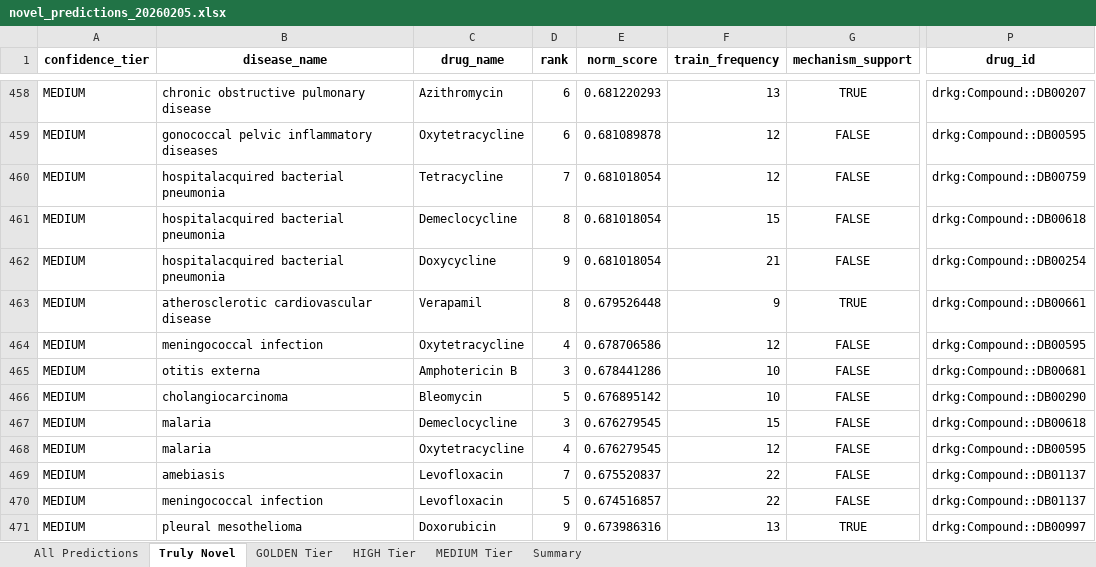
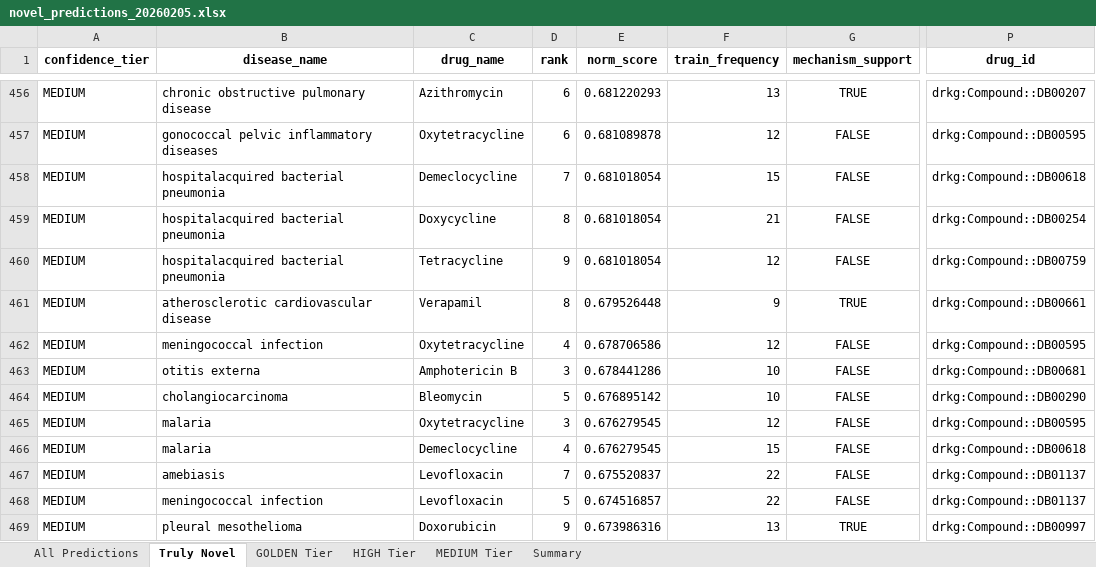
Before and after one commit to Jameshuff91/open-cure, an Excel workbook: data/deliverables/novel_predictions_20260205.xlsx, sheet Truly Novel, drawn as a sheet; only a part is shown, gaps mark what is left out; values as stored, in another font and other column widths than the file's, no borders; addresses are those after the commit; the diff covers the shown part only; the diff names each change by its address in the sheet, - before the commit and + after, or states it on an @@ line.

```diff
--- a/data/deliverables/novel_predictions_20260205.xlsx (sheet Truly Novel)
+++ b/data/deliverables/novel_predictions_20260205.xlsx (sheet Truly Novel)
-C458 (drug_name): Tetracycline
+C458 (drug_name): Demeclocycline
-F458 (train_frequency): 12
+F458 (train_frequency): 15
-P458 (drug_id): drkg:Compound::DB00759
+P458 (drug_id): drkg:Compound::DB00618
-C459 (drug_name): Demeclocycline
+C459 (drug_name): Doxycycline
-F459 (train_frequency): 15
+F459 (train_frequency): 21
-P459 (drug_id): drkg:Compound::DB00618
+P459 (drug_id): drkg:Compound::DB00254
-C460 (drug_name): Doxycycline
+C460 (drug_name): Tetracycline
-F460 (train_frequency): 21
+F460 (train_frequency): 12
-P460 (drug_id): drkg:Compound::DB00254
+P460 (drug_id): drkg:Compound::DB00759
-C465 (drug_name): Demeclocycline
+C465 (drug_name): Oxytetracycline
-F465 (train_frequency): 15
+F465 (train_frequency): 12
-P465 (drug_id): drkg:Compound::DB00618
+P465 (drug_id): drkg:Compound::DB00595
-C466 (drug_name): Oxytetracycline
+C466 (drug_name): Demeclocycline
-F466 (train_frequency): 12
+F466 (train_frequency): 15
-P466 (drug_id): drkg:Compound::DB00595
+P466 (drug_id): drkg:Compound::DB00618
```
Also changed, not shown: 15 added rows, 21 removed rows and 880 edited cells elsewhere in this sheet, sheet All Predictions, sheet MEDIUM Tier, sheet HIGH Tier, sheet GOLDEN Tier, sheet Summary, 5 other files.
